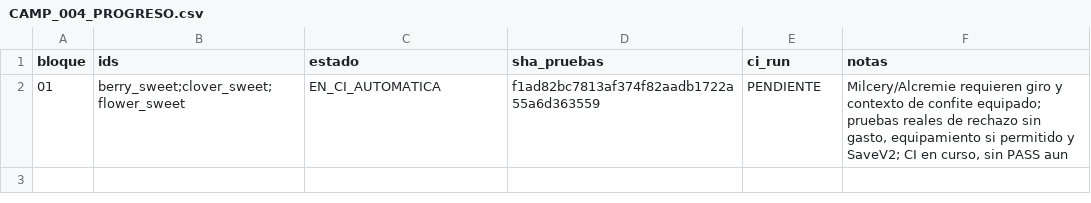
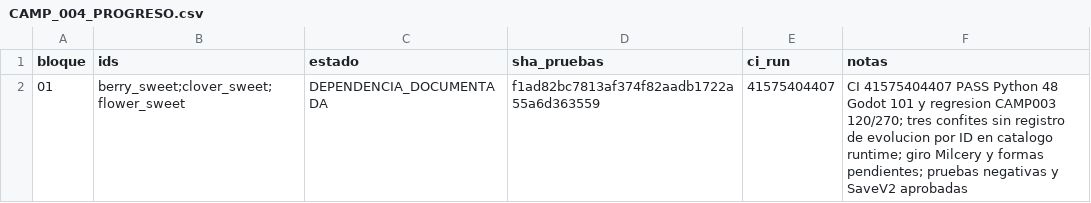
Before and after one commit to danielmariabardillo1412-creator/pokemon-calvo-, a CSV file: docs/coordination/items_parallel_v1/reports/W04/CAMP_004_PROGRESO.csv, drawn as a sheet.

Commit message:
docs(w04 camp004): CI01 PASS, tres confites con dependencia funcional documentada

```diff
--- a/docs/coordination/items_parallel_v1/reports/W04/CAMP_004_PROGRESO.csv
+++ b/docs/coordination/items_parallel_v1/reports/W04/CAMP_004_PROGRESO.csv
@@ -1,2 +1,2 @@
 bloque,ids,estado,sha_pruebas,ci_run,notas
-01,berry_sweet;clover_sweet;flower_sweet,EN_CI_AUTOMATICA,f1ad82bc7813af374f82aadb1722a55a6d363559,PENDIENTE,"Milcery/Alcremie requieren giro y contexto de confite equipado; pruebas reales de rechazo sin gasto, equipamiento si permitido y SaveV2; CI en curso, sin PASS aun"
+01,berry_sweet;clover_sweet;flower_sweet,DEPENDENCIA_DOCUMENTADA,f1ad82bc7813af374f82aadb1722a55a6d363559,41575404407,"CI 41575404407 PASS Python 48 Godot 101 y regresion CAMP003 120/270; tres confites sin registro de evolucion por ID en catalogo runtime; giro Milcery y formas pendientes; pruebas negativas y SaveV2 aprobadas"
```
